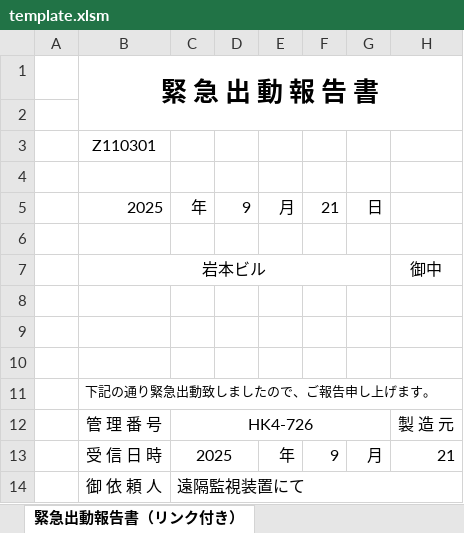
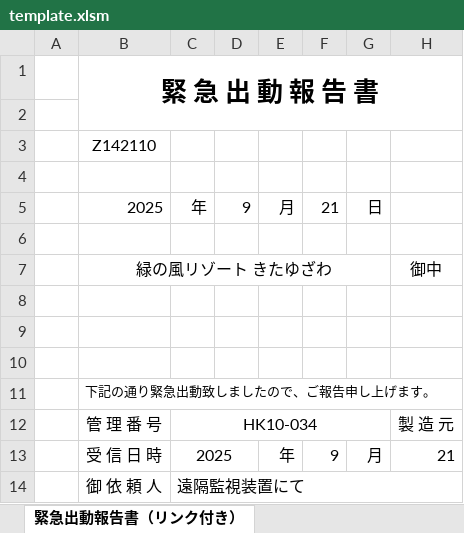
Before and after one commit to MKato2361/Report_maker_V3, an Excel workbook: template.xlsm, sheet 緊急出動報告書（リンク付き）, drawn as a sheet; only a part is shown; values as stored, in another font and other column widths than the file's, no borders; charts and pictures not drawn; the diff names each change by its address in the sheet, - before the commit and + after, or states it on an @@ line.

```diff
--- a/template.xlsm (sheet 緊急出動報告書（リンク付き）)
+++ b/template.xlsm (sheet 緊急出動報告書（リンク付き）)
-B3: Z110301
+B3: Z142110
-B7: 岩本ビル
+B7: 緑の風リゾート きたゆざわ
-C12: HK4-726
+C12: HK10-034
```
Also changed, not shown: sheet 北海道 現場リスト, charts or pictures.
